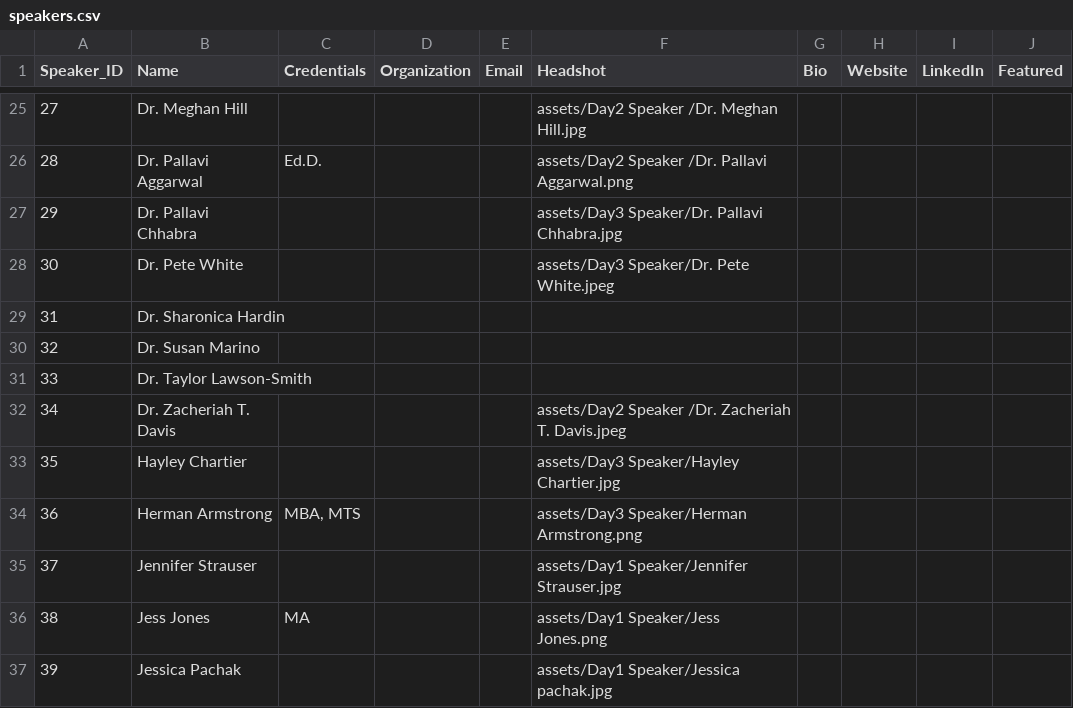
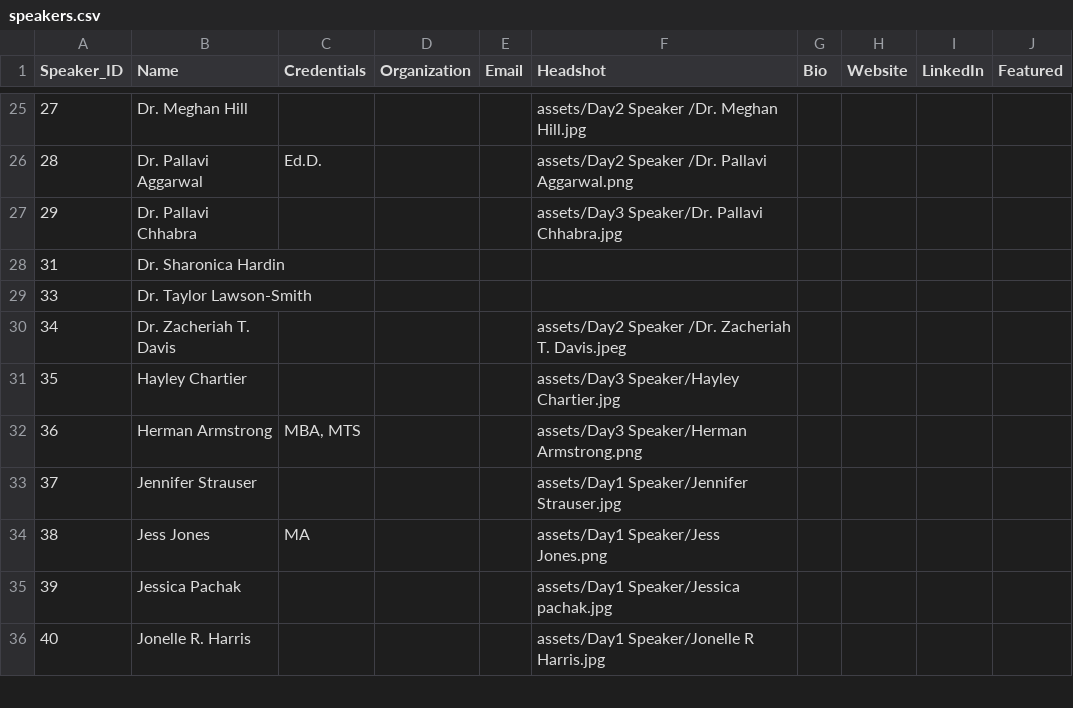
Before and after one commit to slu-entrepreneurship/scale-conference, a CSV file: data/speakers.csv, drawn as a sheet; only a part is shown, gaps mark what is left out; the shorter side is filled out with more unchanged rows; the diff names each change by its address in the sheet, - before the commit and + after, or states it on an @@ line.

```diff
--- a/data/speakers.csv
+++ b/data/speakers.csv
-row 28: 30 | Dr. Pete White |  |  |  | assets/Day3 Speaker/Dr. Pete White.jpeg
-row 30: 32 | Dr. Susan Marino
```
Also changed, not shown: SLI_2026_Notion_Data_Source.csv, SLI_2026_Notion_Speakers_Data_Source.csv, 2 other files.
